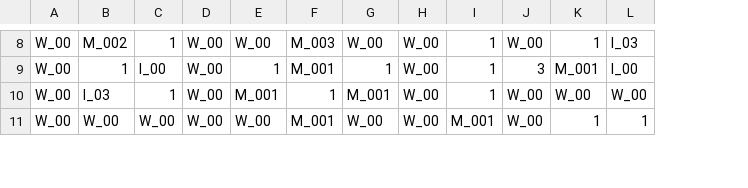
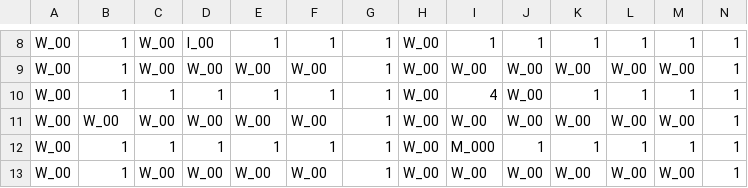
Before and after one commit to stopresent/TheSword_Unity, a CSV file: Assets/@Resources/Data/Excel/Dungeon_00_004.csv, drawn as a sheet; only a part is shown, gaps mark what is left out; addresses are those after the commit; rows hold the shown columns only; the diff covers the shown part only; the diff names each change by its address in the sheet, - before the commit and + after, or states it on an @@ line.

```diff
--- a/Assets/@Resources/Data/Excel/Dungeon_00_004.csv
+++ b/Assets/@Resources/Data/Excel/Dungeon_00_004.csv
+column M, rows 8-9: 1 | W_00; row 11: W_00; row 13: W_00
+column N, rows 8-9: 1 | 1; row 11: 1; row 13: 1
-B8: M_002
+B8: 1
-C8: 1
+C8: W_00
-D8: W_00
+D8: I_00
-E8: W_00
+E8: 1
-F8: M_003
+F8: 1
-G8: W_00
+G8: 1
-J8: W_00
+J8: 1
-L8: I_03
+L8: 1
-C9: I_00
+C9: W_00
-E9: 1
+E9: W_00
-F9: M_001
+F9: W_00
-I9: 1
+I9: W_00
-J9: 3
+J9: W_00
-K9: M_001
+K9: W_00
-L9: I_00
+L9: W_00
+row 10: W_00 | 1 | 1 | 1 | 1 | 1 | 1 | W_00 | 4 | W_00 | 1 | 1 | 1 | 1
-B11: I_03
+B11: W_00
-C11: 1
+C11: W_00
-E11: M_001
+E11: W_00
-F11: 1
+F11: W_00
-G11: M_001
+G11: 1
-I11: 1
+I11: W_00
+row 12: W_00 | 1 | 1 | 1 | 1 | 1 | 1 | W_00 | M_000 | 1 | 1 | 1 | 1 | 1
-B13: W_00
+B13: 1
-F13: M_001
+F13: W_00
-G13: W_00
+G13: 1
-I13: M_001
+I13: W_00
-K13: 1
+K13: W_00
-L13: 1
+L13: W_00
```
Also changed, not shown: 1 added row, 1 removed row and 26 edited cells elsewhere in this file, Assets/@Resources/Data/Excel/Dungeon_00_006.csv, 16 other files.
